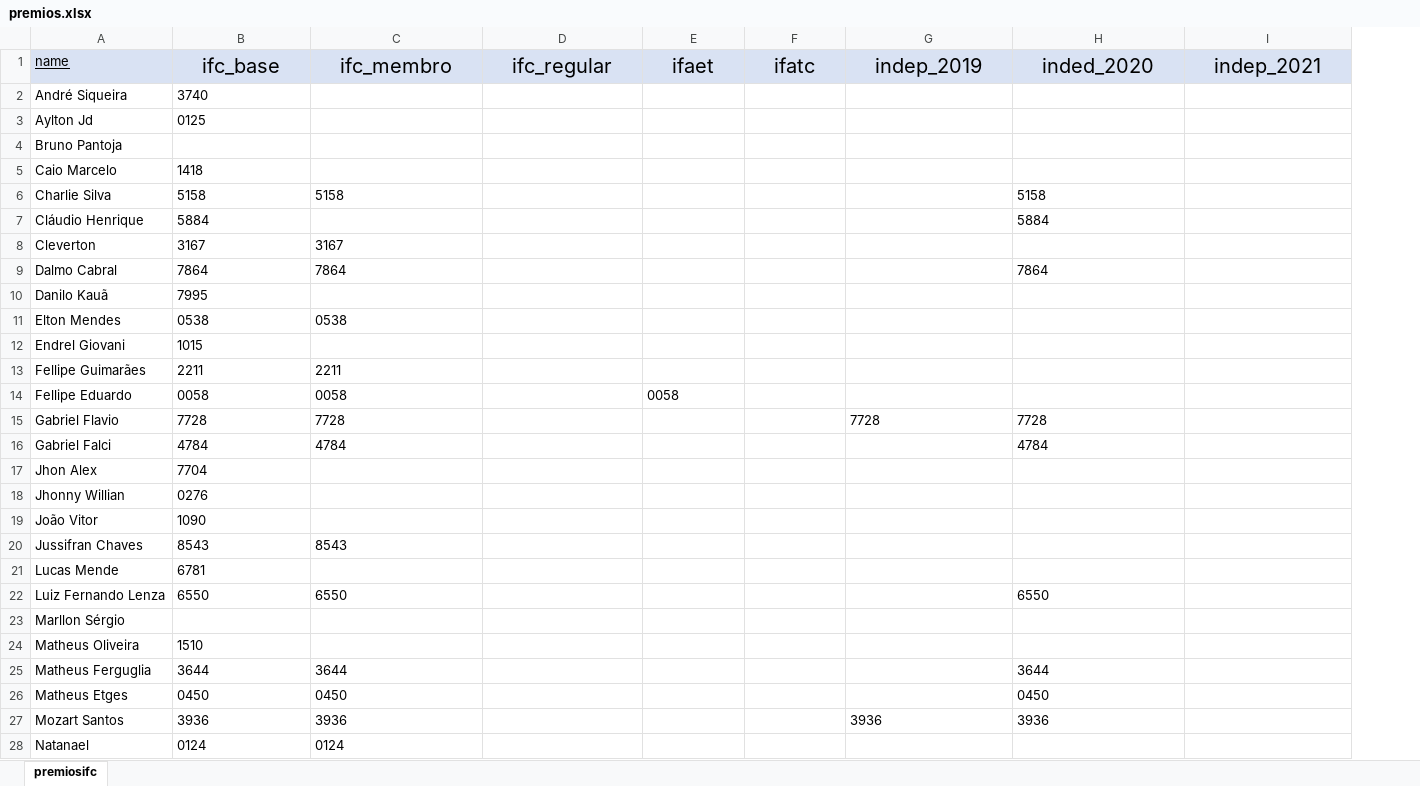
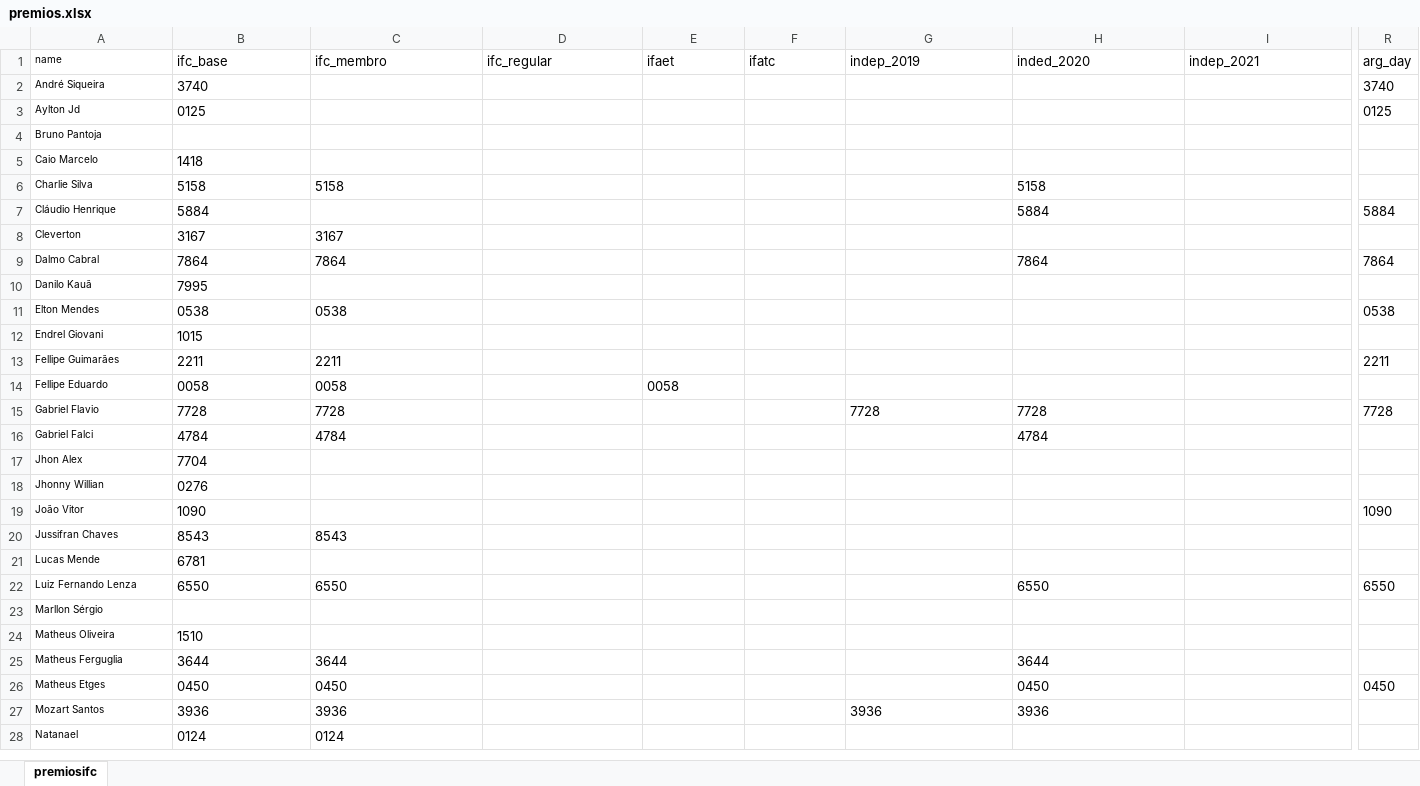
Before and after one commit to Dalmocabral/infinteflightaerobrasil_atc, an Excel workbook: premios.xlsx, sheet premiosifc, drawn as a sheet; only a part is shown, gaps mark what is left out; values as stored, in another font and other column widths than the file's, no borders; charts and pictures not drawn; the diff covers the shown part only; the diff names each change by its address in the sheet, - before the commit and + after, or states it on an @@ line.

```diff
--- a/premios.xlsx (sheet premiosifc)
+++ b/premios.xlsx (sheet premiosifc)
+column R (arg_day), rows 2-26: 3740 | 0125 |  |  |  | 5884 |  | 7864 |  | 0538 |  | 2211 |  | 7728 |  |  |  | 1090 |  |  | 6550 |  |  |  | 0450
@@ A1:I1 text size: smaller, fill: #D9E2F3 → none @@
-A1 underline: on
+A1 underline: off
-B1:I1 alignment: center
+B1:I1 alignment: left
@@ A2:A28 text size: smaller @@
```
Also changed, not shown: cell formats elsewhere in this sheet, charts or pictures, 2 other files.
